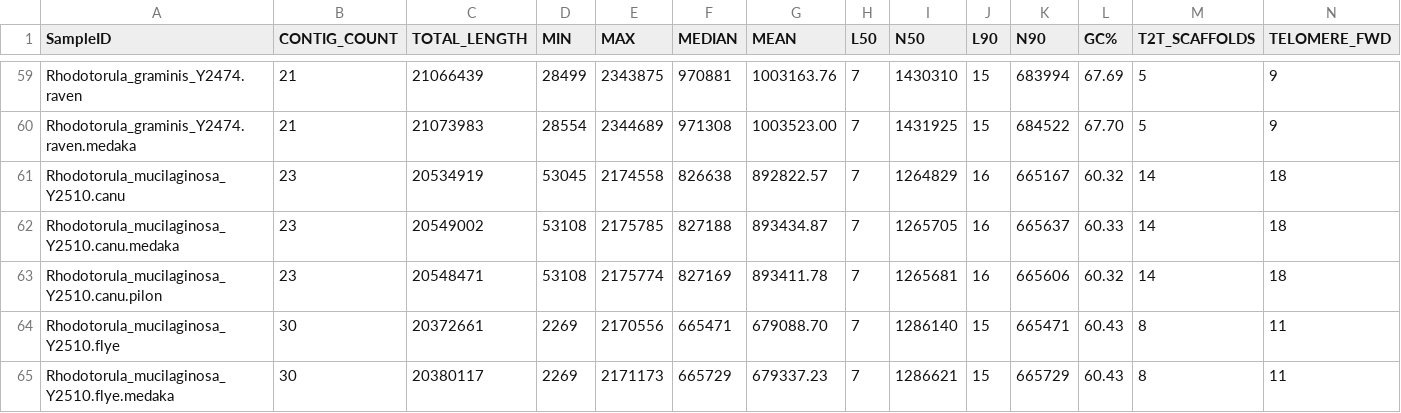
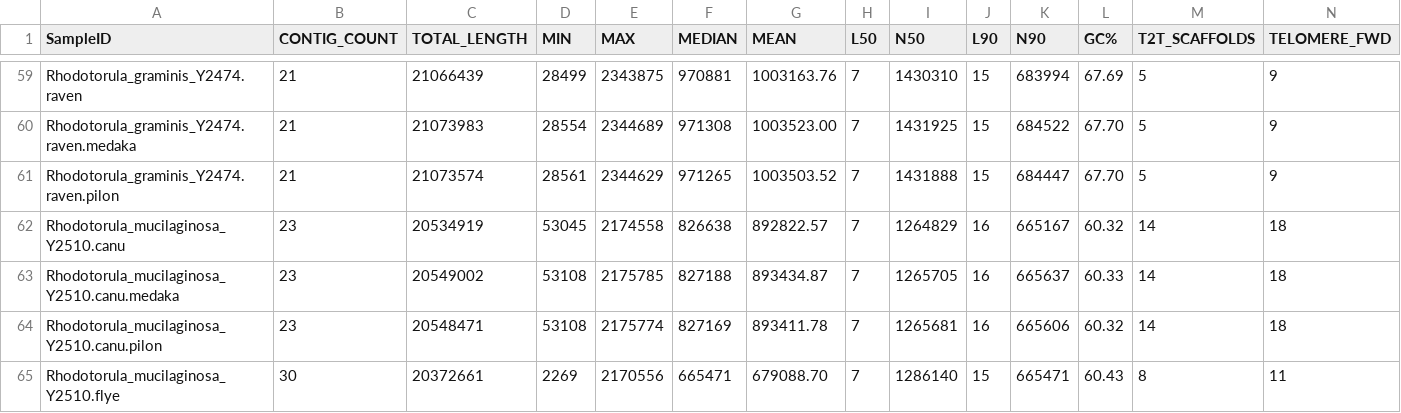
Before and after one commit to stajichlab/ExtremeRhodotorula_RefGenomes, a TSV file: asm_stats.tsv, drawn as a sheet; only a part is shown, gaps mark what is left out; the shorter side is filled out with more unchanged rows; rows hold the shown columns only; the diff names each change by its address in the sheet, - before the commit and + after, or states it on an @@ line.

Commit message:
update asm_stats with raven results

```diff
--- a/asm_stats.tsv
+++ b/asm_stats.tsv
+row 61: Rhodotorula_graminis_Y2474.raven.pilon | 21 | 21073574 | 28561 | 2344629 | 971265 | 1003503.52 | 7 | 1431888 | 15 | 684447 | 67.70 | 5 | 9
```
